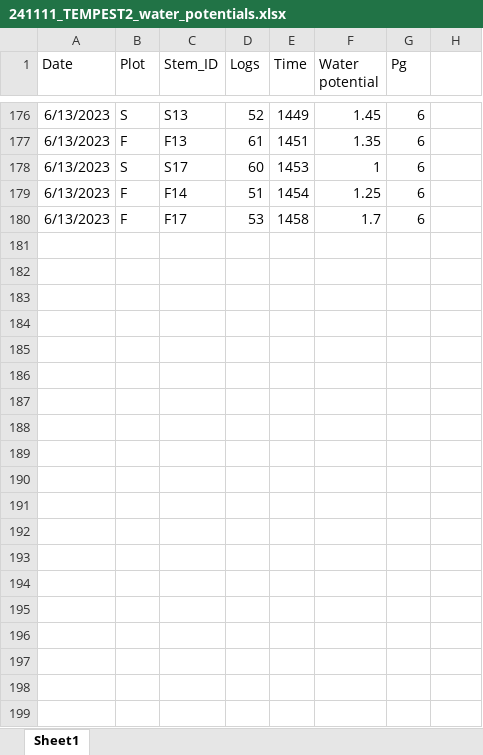
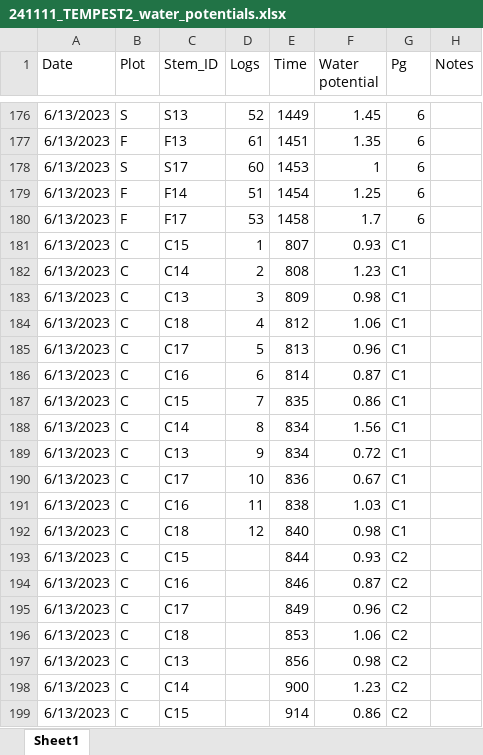
Before and after one commit to COMPASS-DOE/tempest2_do, an Excel workbook: data/raw_data/vegetation/241111_TEMPEST2_water_potentials.xlsx, sheet Sheet1, drawn as a sheet; only a part is shown, gaps mark what is left out; values as stored, in another font and other column widths than the file's, no borders; the diff covers the shown part only; the diff names each change by its address in the sheet, - before the commit and + after, or states it on an @@ line.

```diff
--- a/data/raw_data/vegetation/241111_TEMPEST2_water_potentials.xlsx (sheet Sheet1)
+++ b/data/raw_data/vegetation/241111_TEMPEST2_water_potentials.xlsx (sheet Sheet1)
-H1: (empty)
+H1: Notes
+row 181: 6/13/2023 | C | C15 | 1 | 807 | 0.93 | C1
+row 182: 6/13/2023 | C | C14 | 2 | 808 | 1.23 | C1
+row 183: 6/13/2023 | C | C13 | 3 | 809 | 0.98 | C1
+row 184: 6/13/2023 | C | C18 | 4 | 812 | 1.06 | C1
+row 185: 6/13/2023 | C | C17 | 5 | 813 | 0.96 | C1
+row 186: 6/13/2023 | C | C16 | 6 | 814 | 0.87 | C1
+row 187: 6/13/2023 | C | C15 | 7 | 835 | 0.86 | C1
+row 188: 6/13/2023 | C | C14 | 8 | 834 | 1.56 | C1
+row 189: 6/13/2023 | C | C13 | 9 | 834 | 0.72 | C1
+row 190: 6/13/2023 | C | C17 | 10 | 836 | 0.67 | C1
+row 191: 6/13/2023 | C | C16 | 11 | 838 | 1.03 | C1
+row 192: 6/13/2023 | C | C18 | 12 | 840 | 0.98 | C1
+row 193: 6/13/2023 | C | C15 |  | 844 | 0.93 | C2
+row 194: 6/13/2023 | C | C16 |  | 846 | 0.87 | C2
+row 195: 6/13/2023 | C | C17 |  | 849 | 0.96 | C2
+row 196: 6/13/2023 | C | C18 |  | 853 | 1.06 | C2
+row 197: 6/13/2023 | C | C13 |  | 856 | 0.98 | C2
+row 198: 6/13/2023 | C | C14 |  | 900 | 1.23 | C2
+row 199: 6/13/2023 | C | C15 |  | 914 | 0.86 | C2
```
Also changed, not shown: 98 added rows elsewhere in this sheet, 33 other files.
